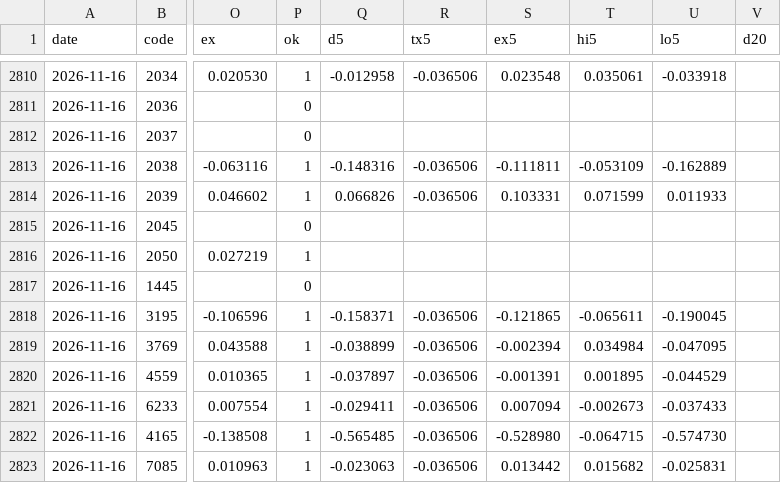
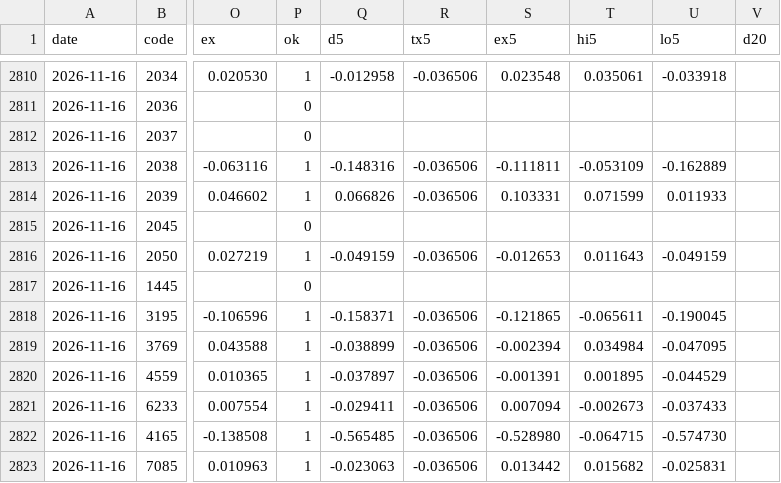
Before and after one commit to invest-ai-info/marketwatch-ai, a CSV file: tdnet-reaction.csv, drawn as a sheet; only a part is shown, gaps mark what is left out; the diff names each change by its address in the sheet, - before the commit and + after, or states it on an @@ line.

```diff
--- a/tdnet-reaction.csv
+++ b/tdnet-reaction.csv
-Q2816 (d5): (empty)
+Q2816 (d5): -0.049159
-R2816 (tx5): (empty)
+R2816 (tx5): -0.036506
-S2816 (ex5): (empty)
+S2816 (ex5): -0.012653
-T2816 (hi5): (empty)
+T2816 (hi5): 0.011643
-U2816 (lo5): (empty)
+U2816 (lo5): -0.049159
```
Also changed, not shown: disclosure-timing-forward.csv, 2 other files.
